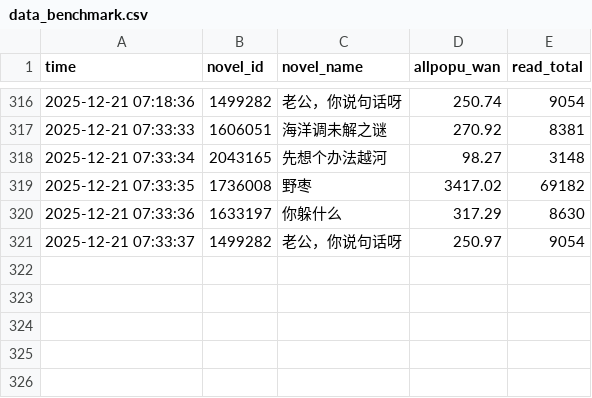
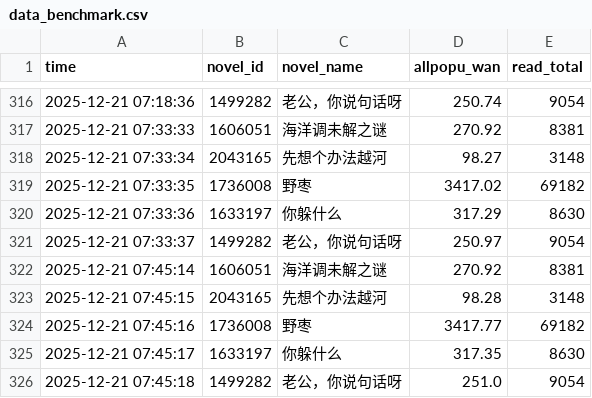
Before and after one commit to redgingseng/cpdata.io, a CSV file: data_benchmark.csv, drawn as a sheet; only a part is shown, gaps mark what is left out.

```diff
--- a/data_benchmark.csv
+++ b/data_benchmark.csv
@@ -321 +321,6 @@
 2025-12-21 07:33:37,1499282,老公，你说句话呀,250.97,9054
+2025-12-21 07:45:14,1606051,海洋调未解之谜,270.92,8381
+2025-12-21 07:45:15,2043165,先想个办法越河,98.28,3148
+2025-12-21 07:45:16,1736008,野枣,3417.77,69182
+2025-12-21 07:45:17,1633197,你躲什么,317.35,8630
+2025-12-21 07:45:18,1499282,老公，你说句话呀,251.0,9054
```
Also changed, not shown: data.csv, data_island.csv, 1 other file.
